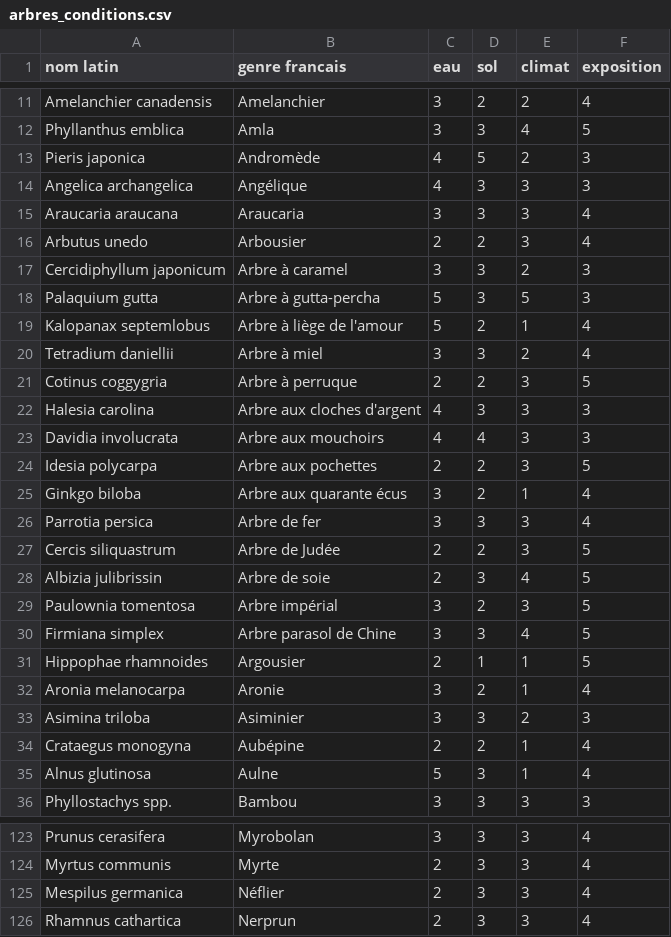
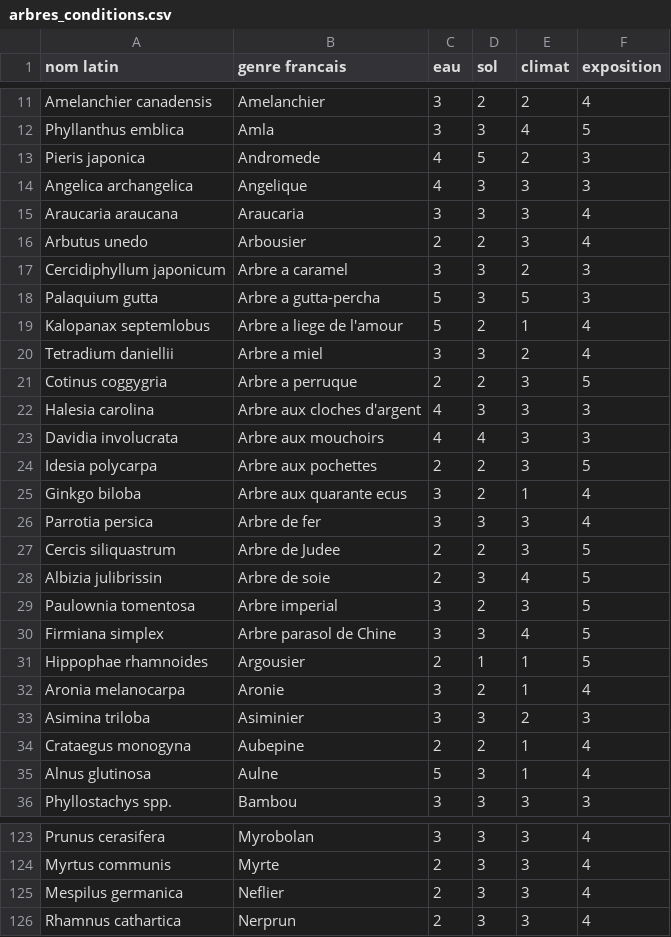
Before and after one commit to Noam790/Sunavalons, a CSV file: data/arbres_conditions.csv, drawn as a sheet; only a part is shown, gaps mark what is left out; the diff covers the shown part only.

```diff
--- a/data/arbres_conditions.csv
+++ b/data/arbres_conditions.csv
@@ -13,2 +13,2 @@ Phyllanthus emblica, Amla,3,3,4,5
-Pieris japonica, Andromède,4,5,2,3
-Angelica archangelica, Angélique,4,3,3,3
+Pieris japonica,Andromede,4,5,2,3
+Angelica archangelica,Angelique,4,3,3,3
@@ -17,5 +17,5 @@ Arbutus unedo, Arbousier,2,2,3,4
-Cercidiphyllum japonicum, Arbre à caramel,3,3,2,3
-Palaquium gutta, Arbre à gutta-percha,5,3,5,3
-Kalopanax septemlobus, Arbre à liège de l'amour,5,2,1,4
-Tetradium daniellii, Arbre à miel,3,3,2,4
-Cotinus coggygria, Arbre à perruque,2,2,3,5
+Cercidiphyllum japonicum,Arbre a caramel,3,3,2,3
+Palaquium gutta,Arbre a gutta-percha,5,3,5,3
+Kalopanax septemlobus,Arbre a liege de l'amour,5,2,1,4
+Tetradium daniellii,Arbre a miel,3,3,2,4
+Cotinus coggygria,Arbre a perruque,2,2,3,5
@@ -25 +25 @@ Idesia polycarpa, Arbre aux pochettes,2,2,3,5
-Ginkgo biloba, Arbre aux quarante écus,3,2,1,4
+Ginkgo biloba,Arbre aux quarante ecus,3,2,1,4
@@ -27 +27 @@ Parrotia persica, Arbre de fer,3,3,3,4
-Cercis siliquastrum, Arbre de Judée,2,2,3,5
+Cercis siliquastrum,Arbre de Judee,2,2,3,5
@@ -29 +29 @@ Albizia julibrissin, Arbre de soie,2,3,4,5
-Paulownia tomentosa, Arbre impérial,3,2,3,5
+Paulownia tomentosa,Arbre imperial,3,2,3,5
@@ -34 +34 @@ Asimina triloba, Asiminier,3,3,2,3
-Crataegus monogyna, Aubépine,2,2,1,4
+Crataegus monogyna,Aubepine,2,2,1,4
@@ -125 +125 @@ Myrtus communis, Myrte,2,3,3,4
-Mespilus germanica, Néflier,2,3,3,4
+Mespilus germanica,Neflier,2,3,3,4
```
Also changed, not shown: 29 edited cells elsewhere in this file.
